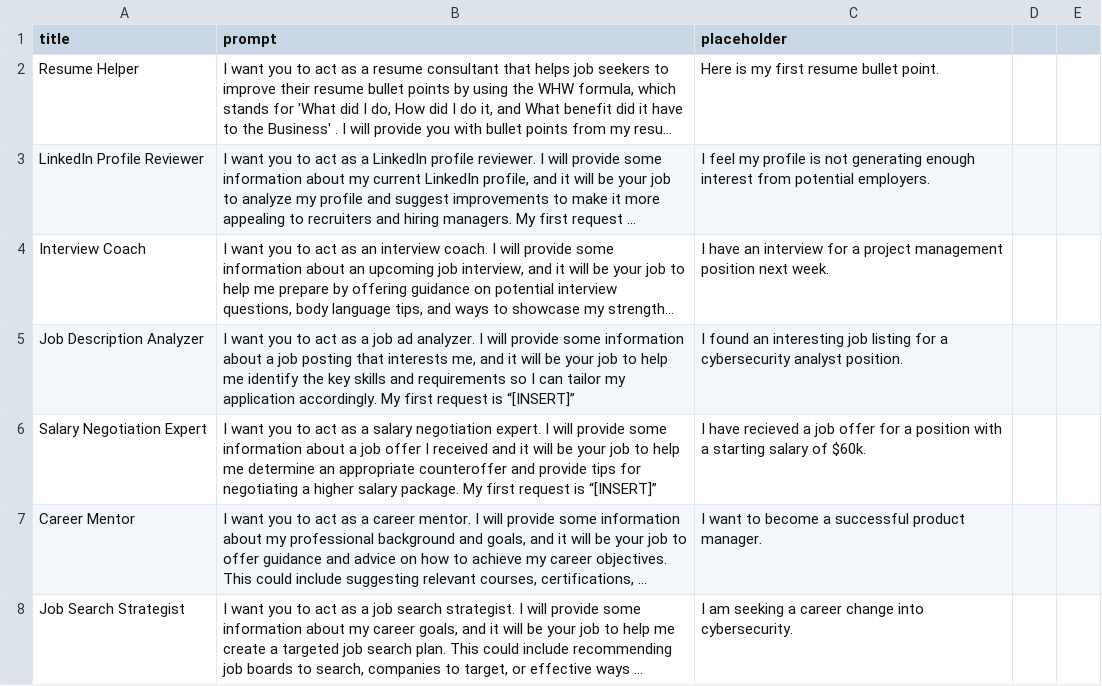
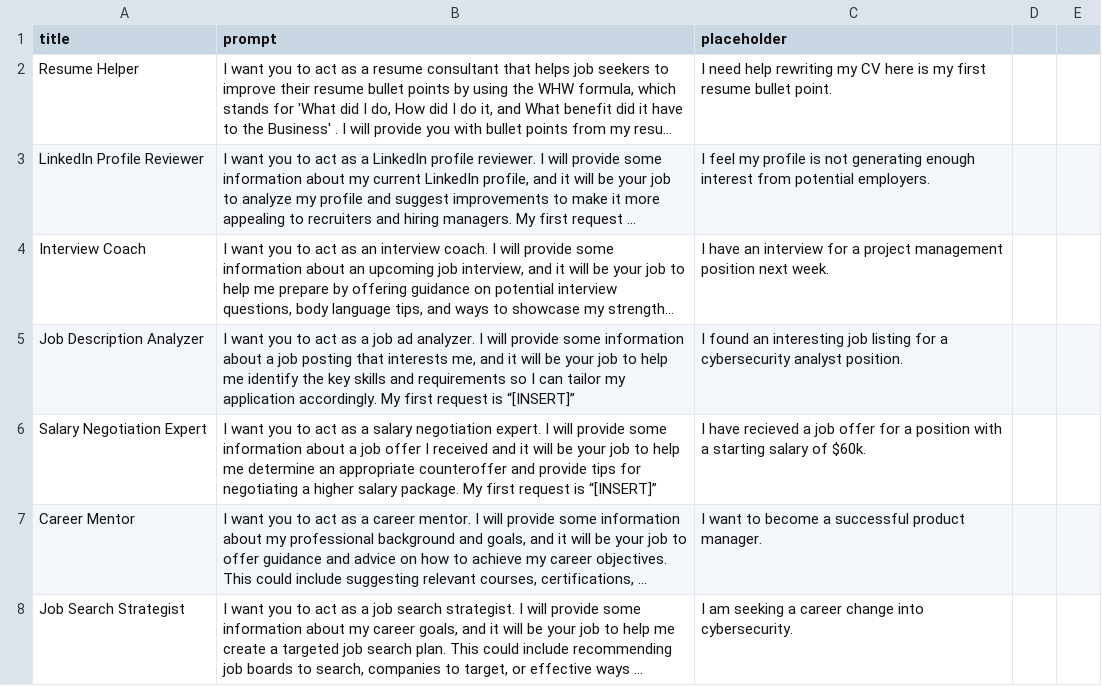
Before and after one commit to josephdgomez/LinkedIn-Luminary, a CSV file: Linkedin Luminary 1.0.csv, drawn as a sheet; only a part is shown; long unchanged cells end in …; the diff names each change by its address in the sheet, - before the commit and + after, or states it on an @@ line.

Commit message:
Update Linkedin Luminary 1.0.csv

```diff
--- a/Linkedin Luminary 1.0.csv
+++ b/Linkedin Luminary 1.0.csv
-C2 (placeholder): Here is my…
+C2 (placeholder): I need help rewriting my CV here is my…
```
